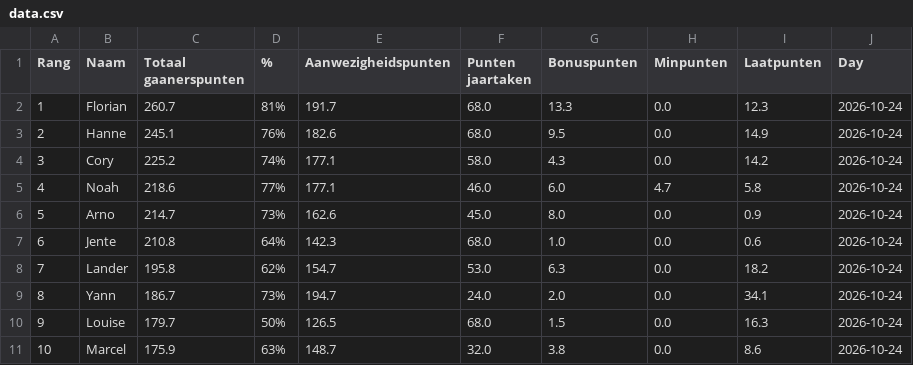
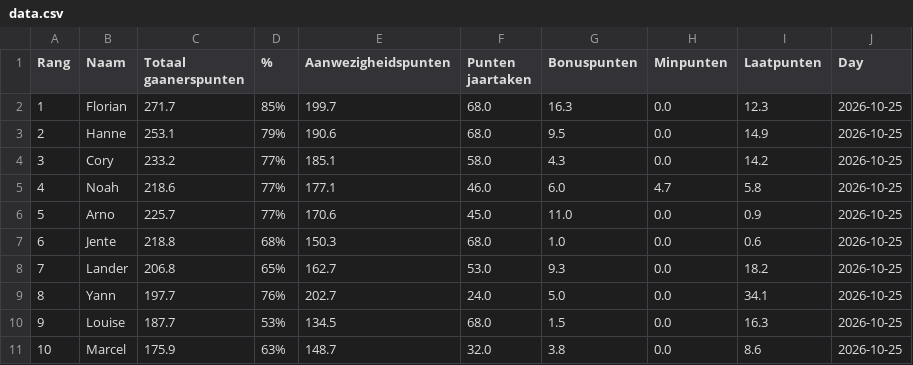
Before and after one commit to Buddidon/Gaanerslijst_tracker, a CSV file: data.csv, drawn as a sheet; only a part is shown; the diff covers the shown part only.

```diff
--- a/data.csv
+++ b/data.csv
@@ -1,11 +1,11 @@
 Rang,Naam,Totaal gaanerspunten,% ,Aanwezigheidspunten,Punten jaartaken ,Bonuspunten,Minpunten,Laatpunten,Day
-1,Florian,260.7,81%,191.7,68.0,13.3,0.0,12.3,2026-10-24
-2,Hanne,245.1,76%,182.6,68.0,9.5,0.0,14.9,2026-10-24
-3,Cory,225.2,74%,177.1,58.0,4.3,0.0,14.2,2026-10-24
-4,Noah,218.6,77%,177.1,46.0,6.0,4.7,5.8,2026-10-24
-5,Arno,214.7,73%,162.6,45.0,8.0,0.0,0.9,2026-10-24
-6,Jente,210.8,64%,142.3,68.0,1.0,0.0,0.6,2026-10-24
-7,Lander,195.8,62%,154.7,53.0,6.3,0.0,18.2,2026-10-24
-8,Yann,186.7,73%,194.7,24.0,2.0,0.0,34.1,2026-10-24
-9,Louise,179.7,50%,126.5,68.0,1.5,0.0,16.3,2026-10-24
-10,Marcel,175.9,63%,148.7,32.0,3.8,0.0,8.6,2026-10-24
+1,Florian,271.7,85%,199.7,68.0,16.3,0.0,12.3,2026-10-25
+2,Hanne,253.1,79%,190.6,68.0,9.5,0.0,14.9,2026-10-25
+3,Cory,233.2,77%,185.1,58.0,4.3,0.0,14.2,2026-10-25
+4,Noah,218.6,77%,177.1,46.0,6.0,4.7,5.8,2026-10-25
+5,Arno,225.7,77%,170.6,45.0,11.0,0.0,0.9,2026-10-25
+6,Jente,218.8,68%,150.3,68.0,1.0,0.0,0.6,2026-10-25
+7,Lander,206.8,65%,162.7,53.0,9.3,0.0,18.2,2026-10-25
+8,Yann,197.7,76%,202.7,24.0,5.0,0.0,34.1,2026-10-25
+9,Louise,187.7,53%,134.5,68.0,1.5,0.0,16.3,2026-10-25
+10,Marcel,175.9,63%,148.7,32.0,3.8,0.0,8.6,2026-10-25
```
Also changed, not shown: 63 edited cells elsewhere in this file, history_file.csv, 1 other file.
